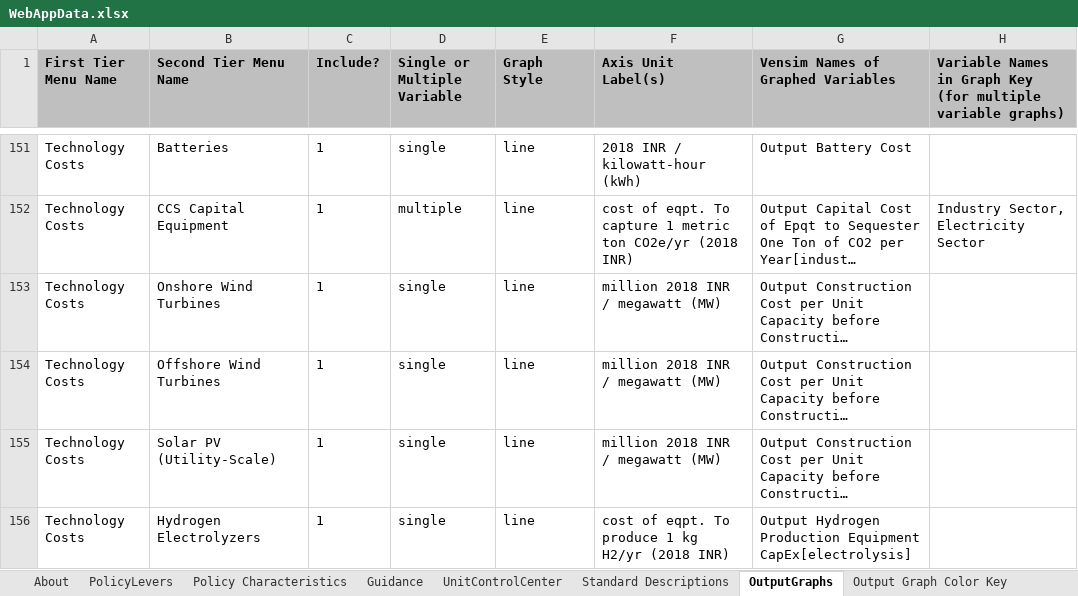
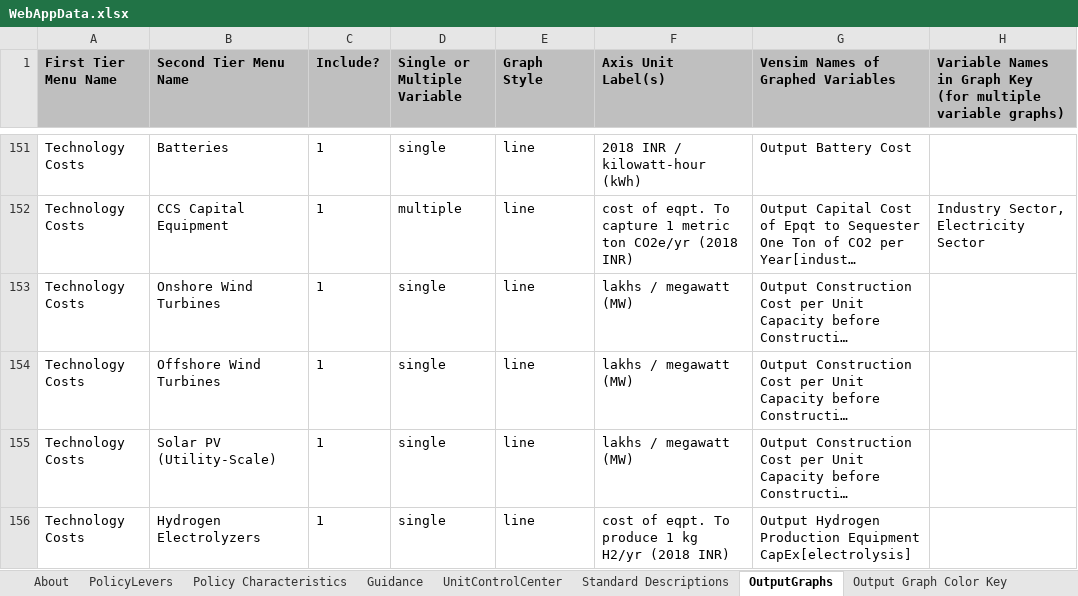
Before and after one commit to EnergyInnovation/eps-india, an Excel workbook: WebAppData.xlsx, sheet OutputGraphs, drawn as a sheet; only a part is shown, gaps mark what is left out; long unchanged cells end in …; values as stored, in another font and other column widths than the file's, no borders; conditional formats not drawn; the diff names each change by its address in the sheet, - before the commit and + after, or states it on an @@ line.

Commit message:
Correct graph label for technology costs

```diff
--- a/WebAppData.xlsx (sheet OutputGraphs)
+++ b/WebAppData.xlsx (sheet OutputGraphs)
-F153:F155 (Axis Unit Label(s)): million 2018 INR / megawatt (MW)
+F153:F155 (Axis Unit Label(s)): lakhs / megawatt (MW)
```
Also changed, not shown: sheet UnitControlCenter.
